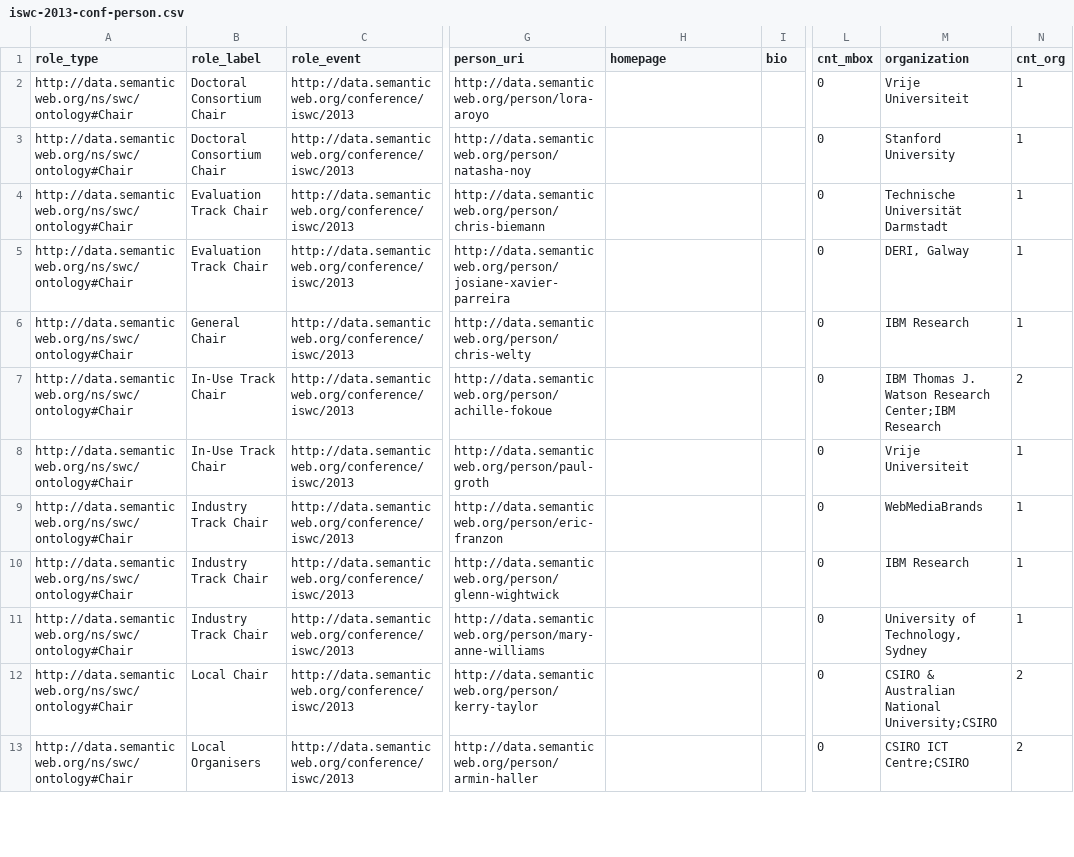
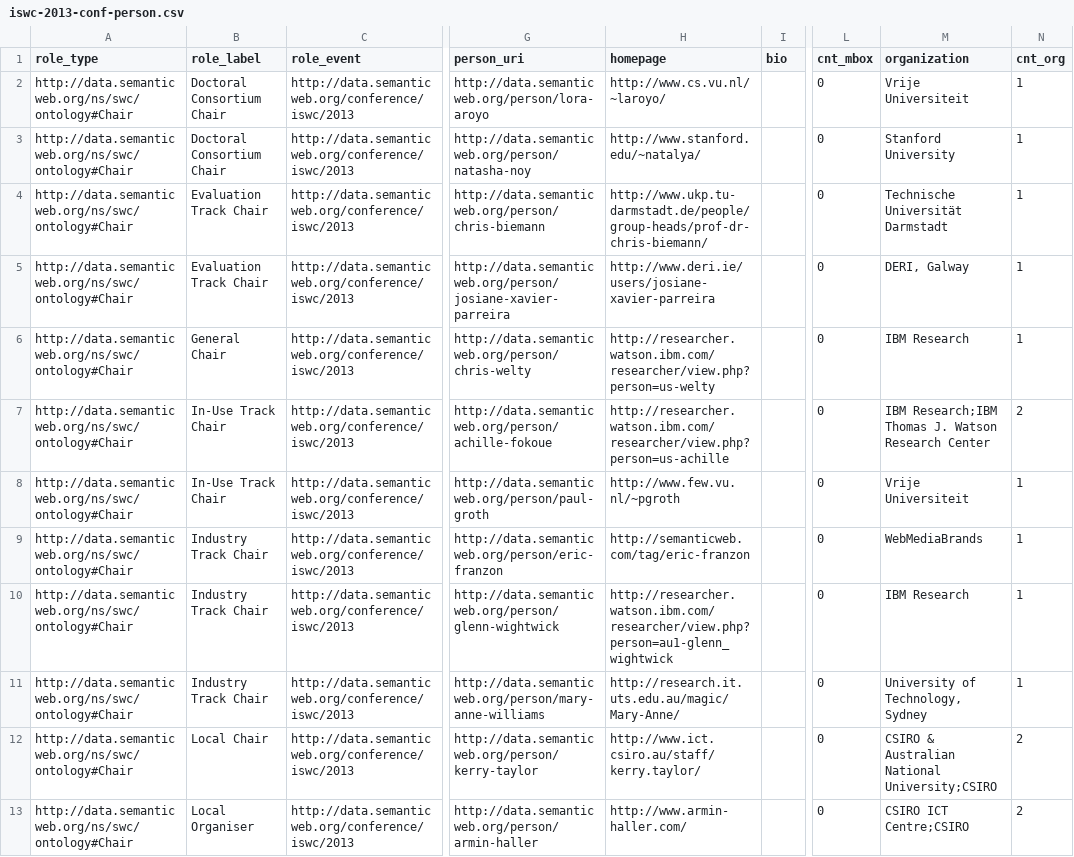
Before and after one commit to lidingpku/iswc-archive, a CSV file: data/www/iswc-2013-conf-person.csv, drawn as a sheet; only a part is shown, gaps mark what is left out; the diff covers the shown part only; the diff names each change by its address in the sheet, - before the commit and + after, or states it on an @@ line.

```diff
--- a/data/www/iswc-2013-conf-person.csv
+++ b/data/www/iswc-2013-conf-person.csv
-H2 (homepage): (empty)
+H2 (homepage): http://www.cs.vu.nl/~laroyo/
-H3 (homepage): (empty)
+H3 (homepage): http://www.stanford.edu/~natalya/
-H4 (homepage): (empty)
+H4 (homepage): http://www.ukp.tu-darmstadt.de/people/group-heads/prof-dr-chris-biemann/
-H5 (homepage): (empty)
+H5 (homepage): http://www.deri.ie/users/josiane-xavier-parreira
-H6 (homepage): (empty)
+H6 (homepage): http://researcher.watson.ibm.com/researcher/view.php?person=us-welty
-H7 (homepage): (empty)
+H7 (homepage): http://researcher.watson.ibm.com/researcher/view.php?person=us-achille
-M7 (organization): IBM Thomas J. Watson Research Center;IBM Research
+M7 (organization): IBM Research;IBM Thomas J. Watson Research Center
-H8 (homepage): (empty)
+H8 (homepage): http://www.few.vu.nl/~pgroth
-H9 (homepage): (empty)
+H9 (homepage): http://semanticweb.com/tag/eric-franzon
-H10 (homepage): (empty)
+H10 (homepage): http://researcher.watson.ibm.com/researcher/view.php?person=au1-glenn_wightwick
-H11 (homepage): (empty)
+H11 (homepage): http://research.it.uts.edu.au/magic/Mary-Anne/
-H12 (homepage): (empty)
+H12 (homepage): http://www.ict.csiro.au/staff/kerry.taylor/
-B13 (role_label): Local Organisers
+B13 (role_label): Local Organiser
-H13 (homepage): (empty)
+H13 (homepage): http://www.armin-haller.com/
```
Also changed, not shown: 2 added rows and 76 edited cells elsewhere in this file, data/source/iswc-all-proceedings.csv, data/www/iswc-2013-conf-event.csv, 7 other files.
